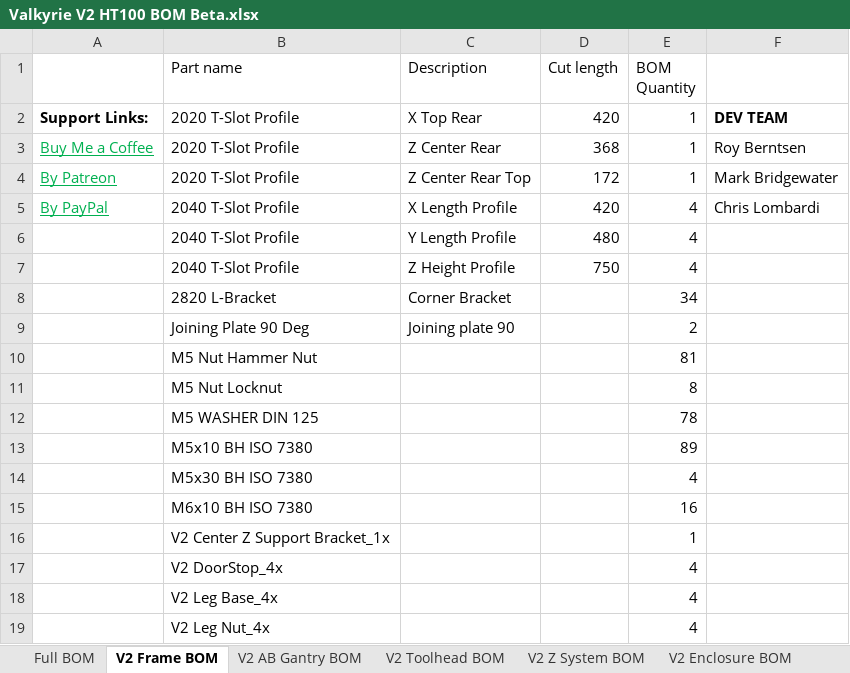
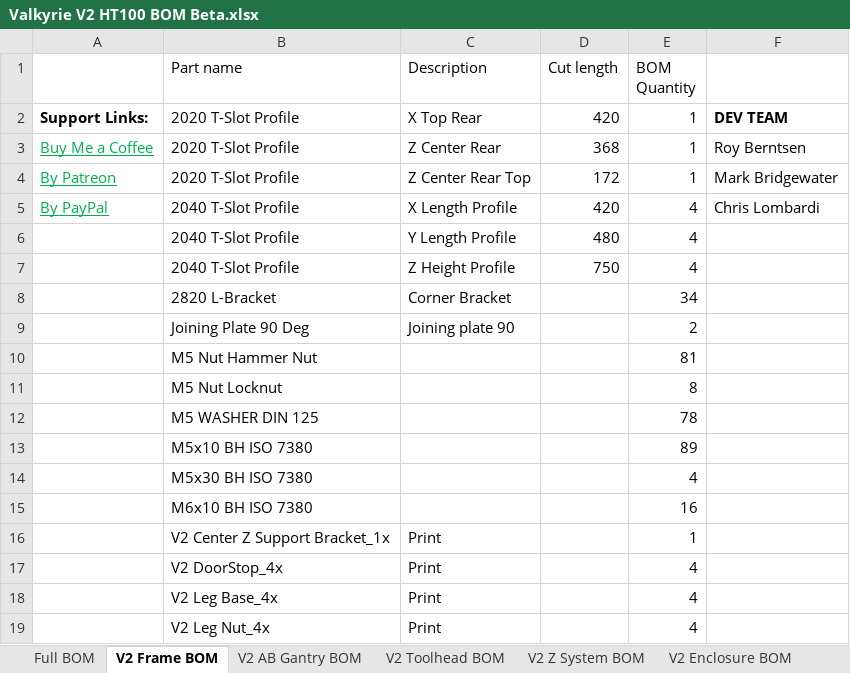
Before and after one commit to RoyBerntsenDesign/Project-Valkyrie, an Excel workbook: V2 BETA/BOM/Valkyrie V2 HT100 BOM Beta.xlsx, sheet V2 Frame BOM, drawn as a sheet; values as stored, in another font and other column widths than the file's, no borders; charts and pictures and table styles not drawn; the diff names each change by its address in the sheet, - before the commit and + after, or states it on an @@ line.

```diff
--- a/V2 BETA/BOM/Valkyrie V2 HT100 BOM Beta.xlsx (sheet V2 Frame BOM)
+++ b/V2 BETA/BOM/Valkyrie V2 HT100 BOM Beta.xlsx (sheet V2 Frame BOM)
-C16:C19 (Description): (empty)
+C16:C19 (Description): Print
```
Also changed, not shown: sheet Full BOM, sheet MISC, formulas that keep their value, 3 other files.
